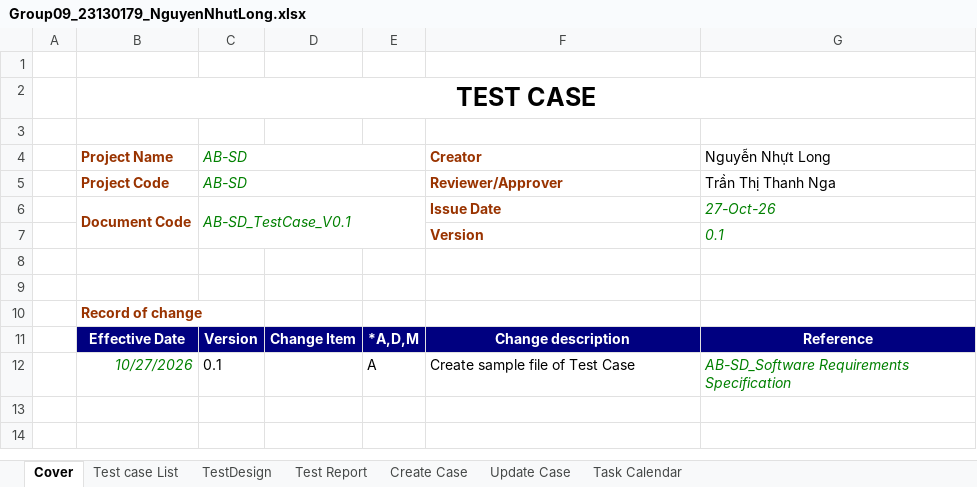
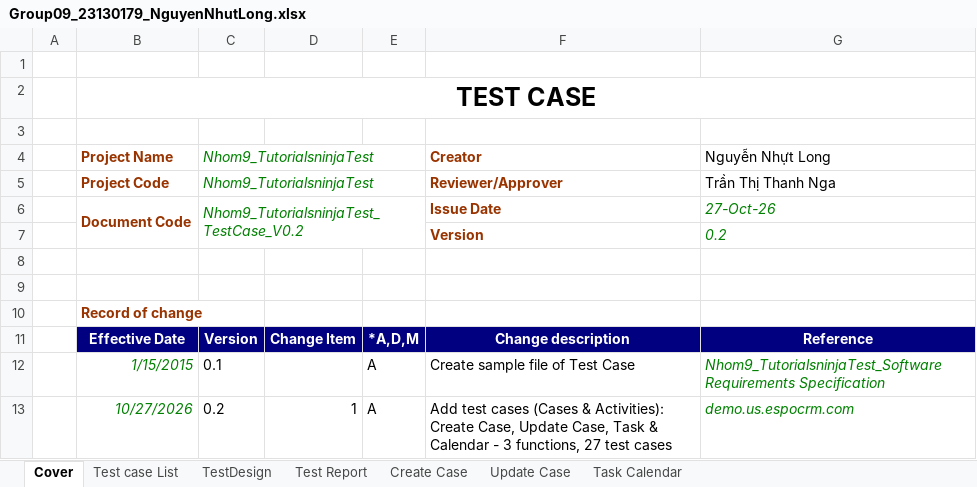
Before and after one commit to 23130227/Group09_OrangeHRM, an Excel workbook: Group09_23130179_NguyenNhutLong.xlsx, sheet Cover, drawn as a sheet; values as stored, in another font and other column widths than the file's, no borders; the diff names each change by its address in the sheet, - before the commit and + after, or states it on an @@ line.

Commit message:
update cover

```diff
--- a/Group09_23130179_NguyenNhutLong.xlsx (sheet Cover)
+++ b/Group09_23130179_NguyenNhutLong.xlsx (sheet Cover)
-C4:C5: AB-SD
+C4:C5: Nhom9_TutorialsninjaTest
-C6: AB-SD_TestCase_V0.1
+C6: Nhom9_TutorialsninjaTest_TestCase_V0.2
-G7: 0.1
+G7: 0.2
-B12: 10/27/2026
+B12: 1/15/2015
-G12: AB-SD_Software Requirements Specification
+G12: Nhom9_TutorialsninjaTest_Software Requirements Specification
+row 13:  | 10/27/2026 | 0.2 | 1 | A | Add test cases (Cases & Activities): Create Case, Update Case, Task & Calendar - 3 functions, 27 test cases | demo.us.espocrm.com
```
Also changed, not shown: sheet Test Report, sheet Test case List.
